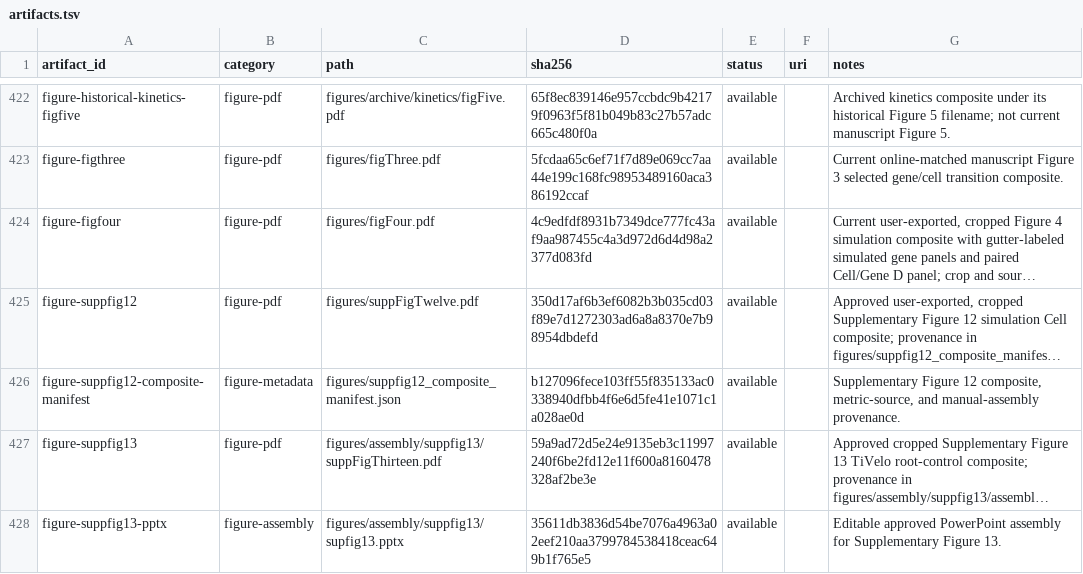
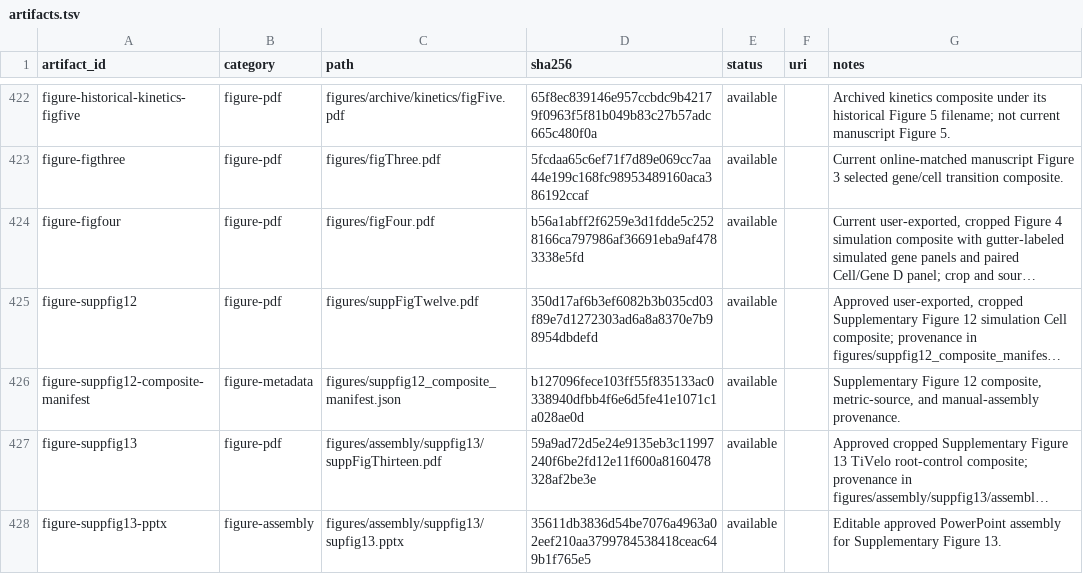
Before and after one commit to Tomorin259/benchmark_repository, a TSV file: artifacts.tsv, drawn as a sheet; only a part is shown, gaps mark what is left out; long unchanged cells end in …; the diff names each change by its address in the sheet, - before the commit and + after, or states it on an @@ line.

```diff
--- a/artifacts.tsv
+++ b/artifacts.tsv
-D424 (sha256): 4c9edfdf8931b7349dce777fc43af9aa987455c4a3d972d6d4d98a2377d083fd
+D424 (sha256): b56a1abff2f6259e3d1fdde5c2528166ca797986af36691eba9af4783338e5fd
```
Also changed, not shown: 2 other files.
